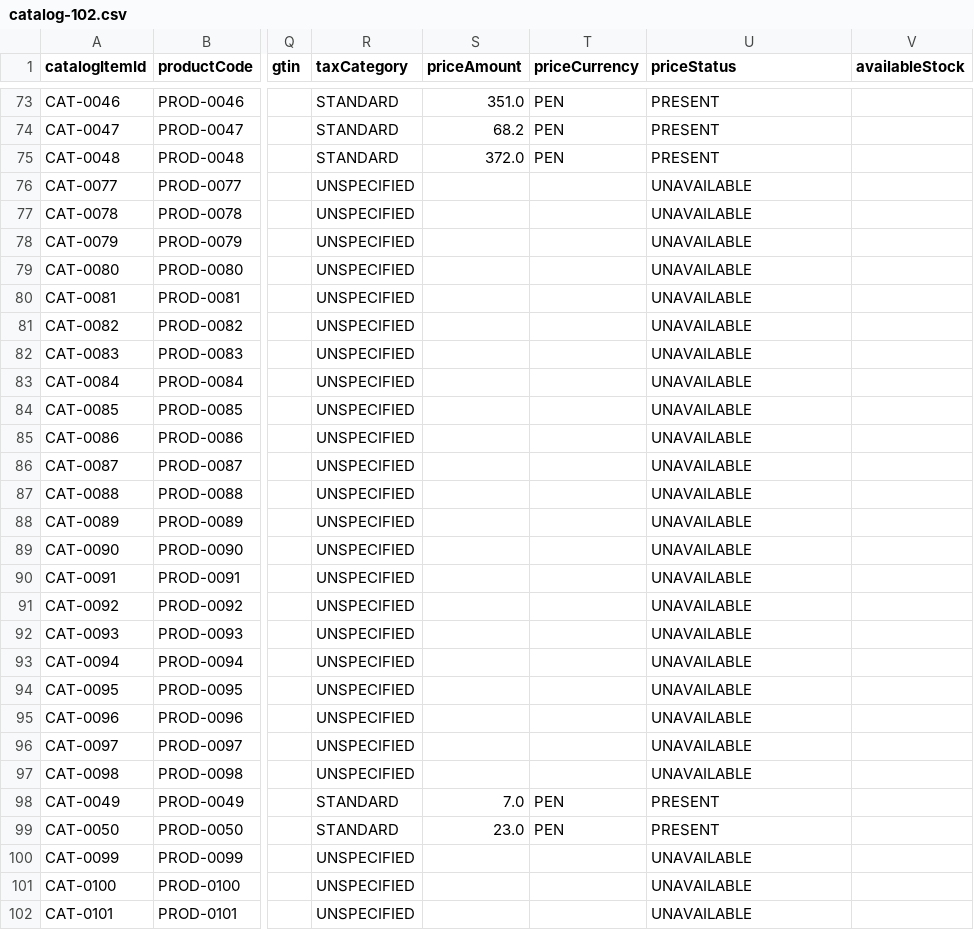
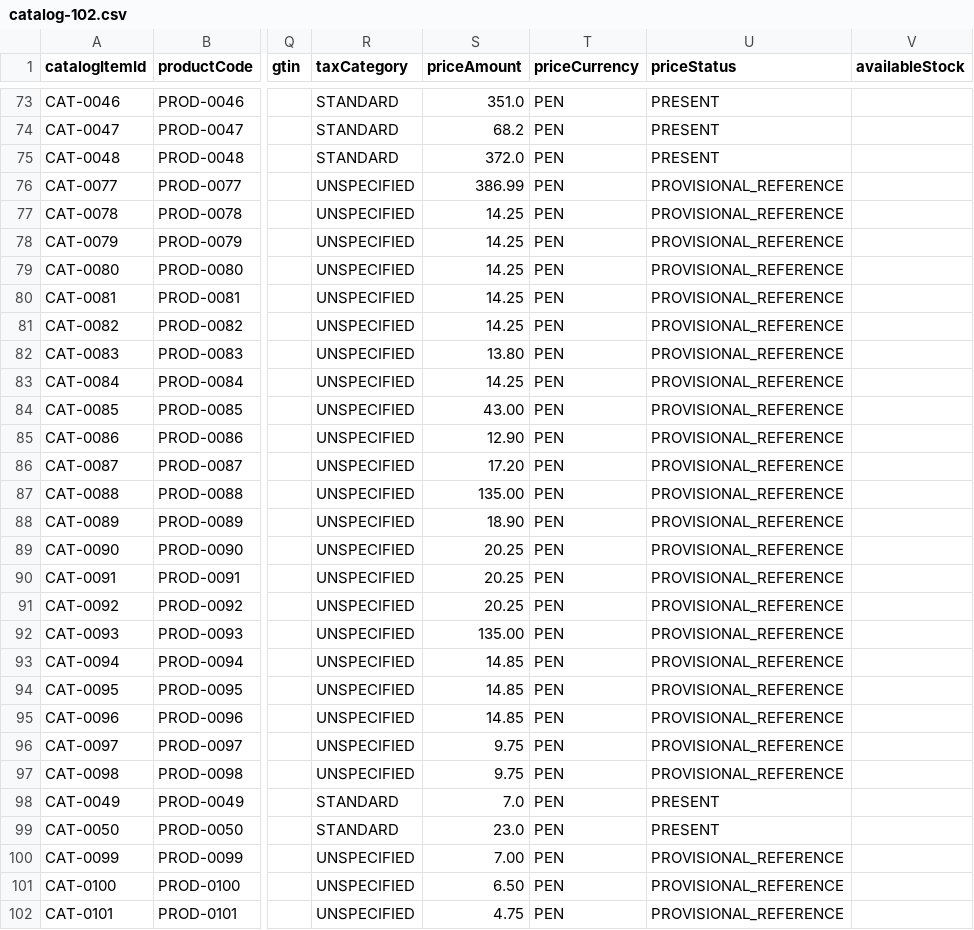
Before and after one commit to nexa-suite/api, a CSV file: docs/catalog-reference/catalog-102.csv, drawn as a sheet; only a part is shown, gaps mark what is left out; the diff covers the shown part only; the diff names each change by its address in the sheet, - before the commit and + after, or states it on an @@ line.

Commit message:
docs(catalog): include provisional PEN price evidence

```diff
--- a/docs/catalog-reference/catalog-102.csv
+++ b/docs/catalog-reference/catalog-102.csv
-S76 (priceAmount): (empty)
+S76 (priceAmount): 386.99
-T76:T97 (priceCurrency): (empty)
+T76:T97 (priceCurrency): PEN
-U76:U97 (priceStatus): UNAVAILABLE
+U76:U97 (priceStatus): PROVISIONAL_REFERENCE
-S77:S81 (priceAmount): (empty)
+S77:S81 (priceAmount): 14.25
-S82 (priceAmount): (empty)
+S82 (priceAmount): 13.80
-S83 (priceAmount): (empty)
+S83 (priceAmount): 14.25
-S84 (priceAmount): (empty)
+S84 (priceAmount): 43.00
-S85 (priceAmount): (empty)
+S85 (priceAmount): 12.90
-S86 (priceAmount): (empty)
+S86 (priceAmount): 17.20
-S87 (priceAmount): (empty)
+S87 (priceAmount): 135.00
-S88 (priceAmount): (empty)
+S88 (priceAmount): 18.90
-S89:S91 (priceAmount): (empty)
+S89:S91 (priceAmount): 20.25
-S92 (priceAmount): (empty)
+S92 (priceAmount): 135.00
-S93:S95 (priceAmount): (empty)
+S93:S95 (priceAmount): 14.85
-S96:S97 (priceAmount): (empty)
+S96:S97 (priceAmount): 9.75
-S100 (priceAmount): (empty)
+S100 (priceAmount): 7.00
-T100:T102 (priceCurrency): (empty)
+T100:T102 (priceCurrency): PEN
-U100:U102 (priceStatus): UNAVAILABLE
+U100:U102 (priceStatus): PROVISIONAL_REFERENCE
-S101 (priceAmount): (empty)
+S101 (priceAmount): 6.50
-S102 (priceAmount): (empty)
+S102 (priceAmount): 4.75
```
Also changed, not shown: 81 edited cells elsewhere in this file, 2 other files.
